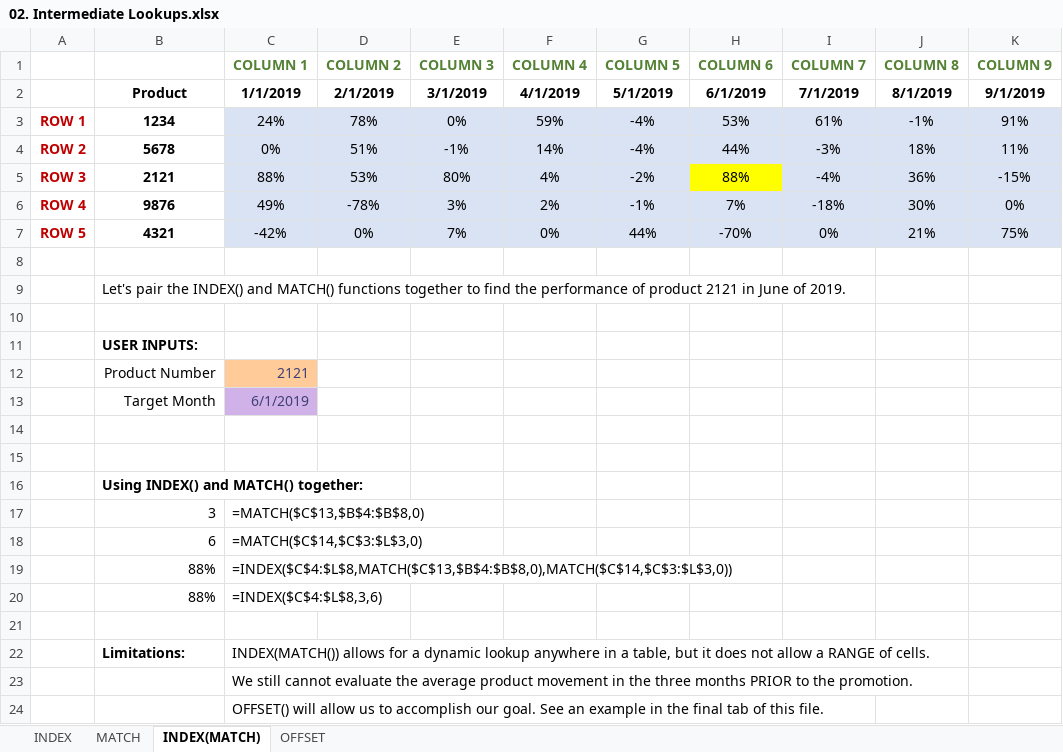
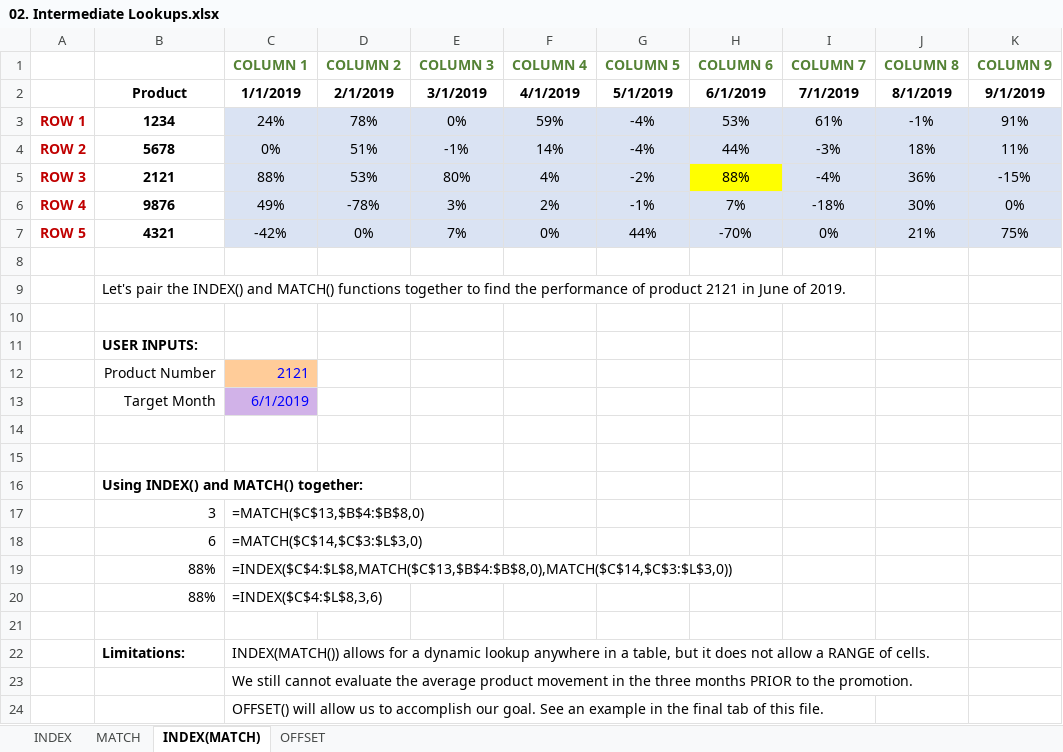
Before and after one commit to castlenthesky/excellent_at_excel, an Excel workbook: 02. Intermediate Lookups.xlsx, sheet INDEX(MATCH), drawn as a sheet; only a part is shown; values as stored, in another font and other column widths than the file's, no borders; the diff names each change by its address in the sheet, - before the commit and + after, or states it on an @@ line.

```diff
--- a/02. Intermediate Lookups.xlsx (sheet INDEX(MATCH))
+++ b/02. Intermediate Lookups.xlsx (sheet INDEX(MATCH))
-C12:C13 text colour: #3F3F76
+C12:C13 text colour: #0000FF
```
Also changed, not shown: sheet OFFSET, sheet INDEX, 03. Advanced Lookups.xlsx, 04. Useful Uses of Useful Functions.xlsx, 6 other files.
